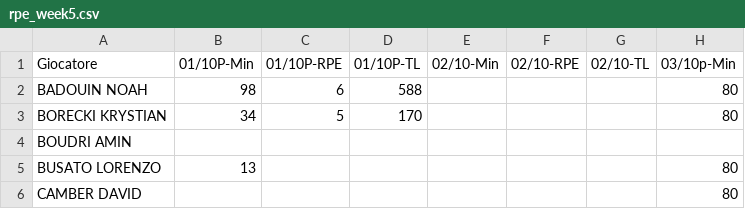
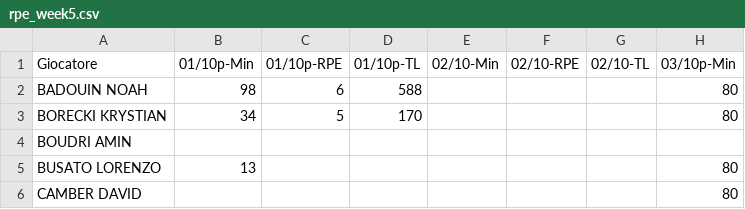
Before and after one commit to elrampa92/VFCu19, a CSV file: RPE/rpe_week5.csv, drawn as a sheet; only a part is shown; the diff names each change by its address in the sheet, - before the commit and + after, or states it on an @@ line.

Commit message:
Update rpe_week5.csv

```diff
--- a/RPE/rpe_week5.csv
+++ b/RPE/rpe_week5.csv
-B1: 01/10P-Min
+B1: 01/10p-Min
-C1: 01/10P-RPE
+C1: 01/10p-RPE
-D1: 01/10P-TL
+D1: 01/10p-TL
```
